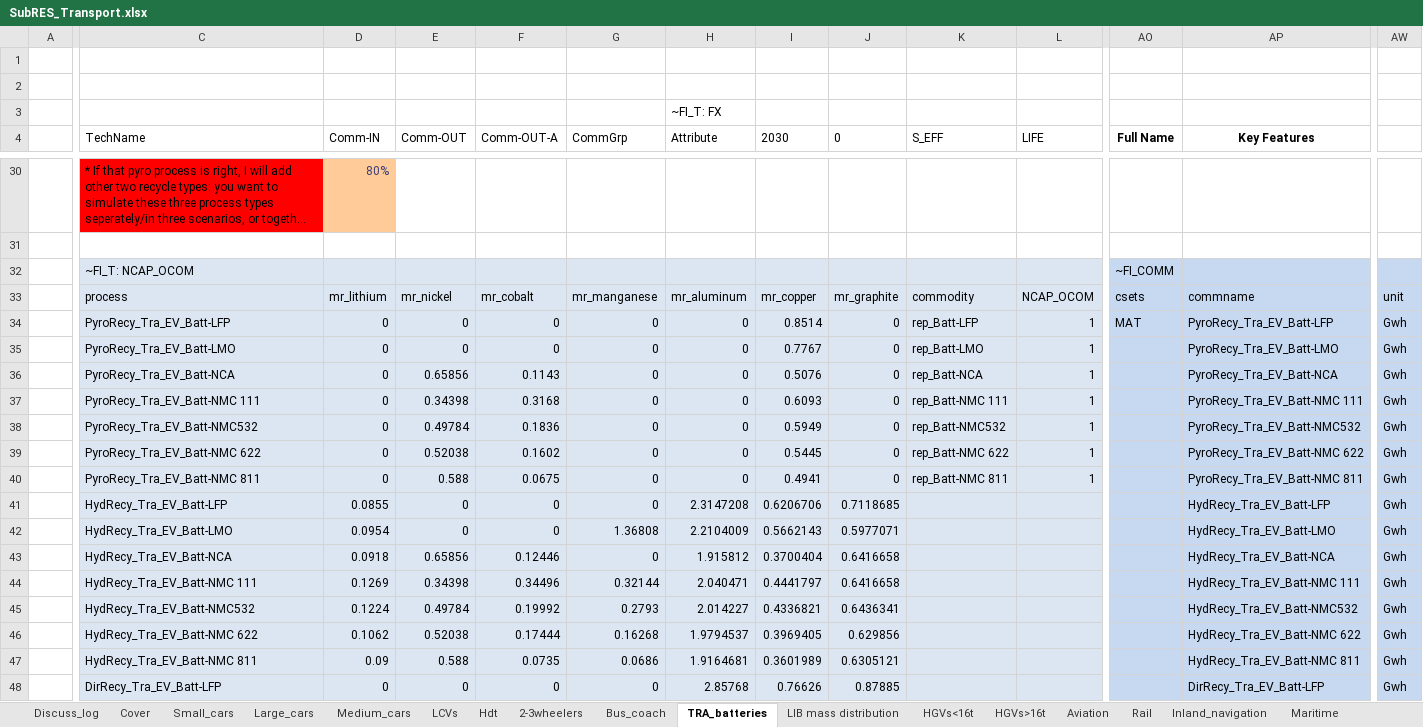
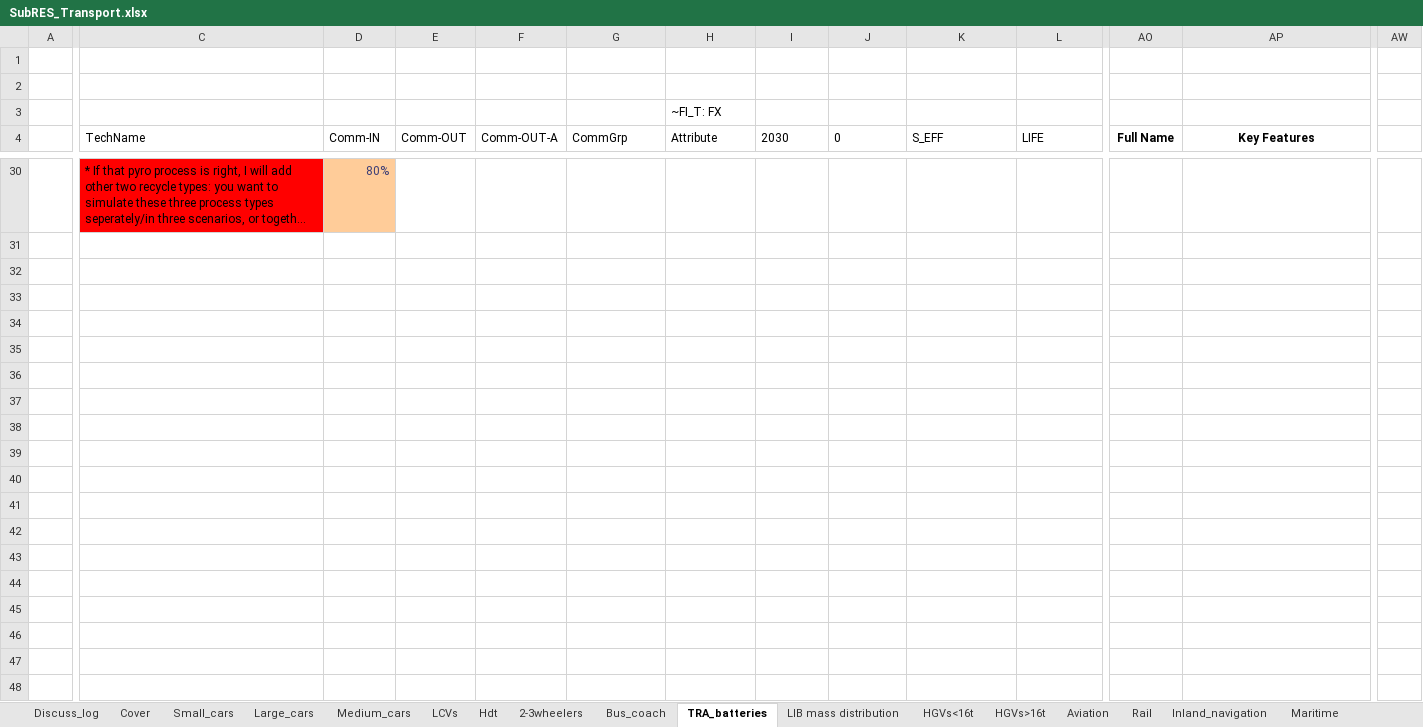
Before and after one commit to seanli12354/KiNESYS_BattCircularity-main, an Excel workbook: SubRes_Tmpl/SubRES_Transport.xlsx, sheet TRA_batteries, drawn as a sheet; only a part is shown, gaps mark what is left out; long unchanged cells end in …; values as stored, in another font and other column widths than the file's, no borders; charts and pictures not drawn; removed rows and columns are numbered as before the commit, all else as after; rows hold the shown columns only; the diff covers the shown part only; the diff names each change by its address in the sheet, - before the commit and + after, or states it on an @@ line.

```diff
--- a/SubRes_Tmpl/SubRES_Transport.xlsx (sheet TRA_batteries)
+++ b/SubRes_Tmpl/SubRES_Transport.xlsx (sheet TRA_batteries)
-row 32:  | ~FI_T: NCAP_OCOM |  |  |  |  |  |  |  |  |  | ~FI_COMM
-row 33:  | process | mr_lithium | mr_nickel | mr_cobalt | mr_manganese | mr_aluminum | mr_copper | mr_graphite | commodity | NCAP_OCOM | csets | commname | unit
-row 34:  | PyroRecy_Tra_EV_Batt-LFP | 0 | 0 | 0 | 0 | 0 | 0.8514 | 0 | rep_Batt-LFP | 1 | MAT | PyroRecy_Tra_EV_Batt-LFP | Gwh
-row 35:  | PyroRecy_Tra_EV_Batt-LMO | 0 | 0 | 0 | 0 | 0 | 0.7767 | 0 | rep_Batt-LMO | 1 |  | PyroRecy_Tra_EV_Batt-LMO | Gwh
-row 36:  | PyroRecy_Tra_EV_Batt-NCA | 0 | 0.65856 | 0.1143 | 0 | 0 | 0.5076 | 0 | rep_Batt-NCA | 1 |  | PyroRecy_Tra_EV_Batt-NCA | Gwh
-row 37:  | PyroRecy_Tra_EV_Batt-NMC 111 | 0 | 0.34398 | 0.3168 | 0 | 0 | 0.6093 | 0 | rep_Batt-NMC 111 | 1 |  | PyroRecy_Tra_EV_Batt-NMC 111 | Gwh
-row 38:  | PyroRecy_Tra_EV_Batt-NMC532 | 0 | 0.49784 | 0.1836 | 0 | 0 | 0.5949 | 0 | rep_Batt-NMC532 | 1 |  | PyroRecy_Tra_EV_Batt-NMC532 | Gwh
-row 39:  | PyroRecy_Tra_EV_Batt-NMC 622 | 0 | 0.52038 | 0.1602 | 0 | 0 | 0.5445 | 0 | rep_Batt-NMC 622 | 1 |  | PyroRecy_Tra_EV_Batt-NMC 622 | Gwh
+row 32: (empty)
+row 33: (empty)
+row 34: (empty)
+row 35: (empty)
+row 36: (empty)
+row 37: (empty)
+row 38: (empty)
+row 39: (empty)
-row 40:  | PyroRecy_Tra_EV_Batt-NMC 811 | 0 | 0.588 | 0.0675 | 0 | 0 | 0.4941 | 0 | rep_Batt-NMC 811 | 1 |  | PyroRecy_Tra_EV_Batt-NMC 811 | Gwh
+row 40: (empty)
-C40:L48 fill: #DCE6F2
+C40:L48 fill: none
-AO40:AW48 fill: #C6D9F1
+AO40:AW48 fill: none
-row 41:  | HydRecy_Tra_EV_Batt-LFP | 0.0855 | 0 | 0 | 0 | 2.3147208 | 0.6206706 | 0.7118685 |  |  |  | HydRecy_Tra_EV_Batt-LFP | Gwh
+row 41: (empty)
-row 42:  | HydRecy_Tra_EV_Batt-LMO | 0.0954 | 0 | 0 | 1.36808 | 2.2104009 | 0.5662143 | 0.5977071 |  |  |  | HydRecy_Tra_EV_Batt-LMO | Gwh
+row 42: (empty)
-row 43:  | HydRecy_Tra_EV_Batt-NCA | 0.0918 | 0.65856 | 0.12446 | 0 | 1.915812 | 0.3700404 | 0.6416658 |  |  |  | HydRecy_Tra_EV_Batt-NCA | Gwh
+row 43: (empty)
-row 44:  | HydRecy_Tra_EV_Batt-NMC 111 | 0.1269 | 0.34398 | 0.34496 | 0.32144 | 2.040471 | 0.4441797 | 0.6416658 |  |  |  | HydRecy_Tra_EV_Batt-NMC 111 | Gwh
+row 44: (empty)
-row 45:  | HydRecy_Tra_EV_Batt-NMC532 | 0.1224 | 0.49784 | 0.19992 | 0.2793 | 2.014227 | 0.4336821 | 0.6436341 |  |  |  | HydRecy_Tra_EV_Batt-NMC532 | Gwh
+row 45: (empty)
-row 46:  | HydRecy_Tra_EV_Batt-NMC 622 | 0.1062 | 0.52038 | 0.17444 | 0.16268 | 1.9794537 | 0.3969405 | 0.629856 |  |  |  | HydRecy_Tra_EV_Batt-NMC 622 | Gwh
+row 46: (empty)
-row 47:  | HydRecy_Tra_EV_Batt-NMC 811 | 0.09 | 0.588 | 0.0735 | 0.0686 | 1.9164681 | 0.3601989 | 0.6305121 |  |  |  | HydRecy_Tra_EV_Batt-NMC 811 | Gwh
+row 47: (empty)
-row 48:  | DirRecy_Tra_EV_Batt-LFP | 0 | 0 | 0 | 0 | 2.85768 | 0.76626 | 0.87885 |  |  |  | DirRecy_Tra_EV_Batt-LFP | Gwh
+row 48: (empty)
```
Also changed, not shown: 52 added rows, 24 removed rows, 197 edited cells and cell formats elsewhere in this sheet, formulas that keep their value, charts or pictures.
